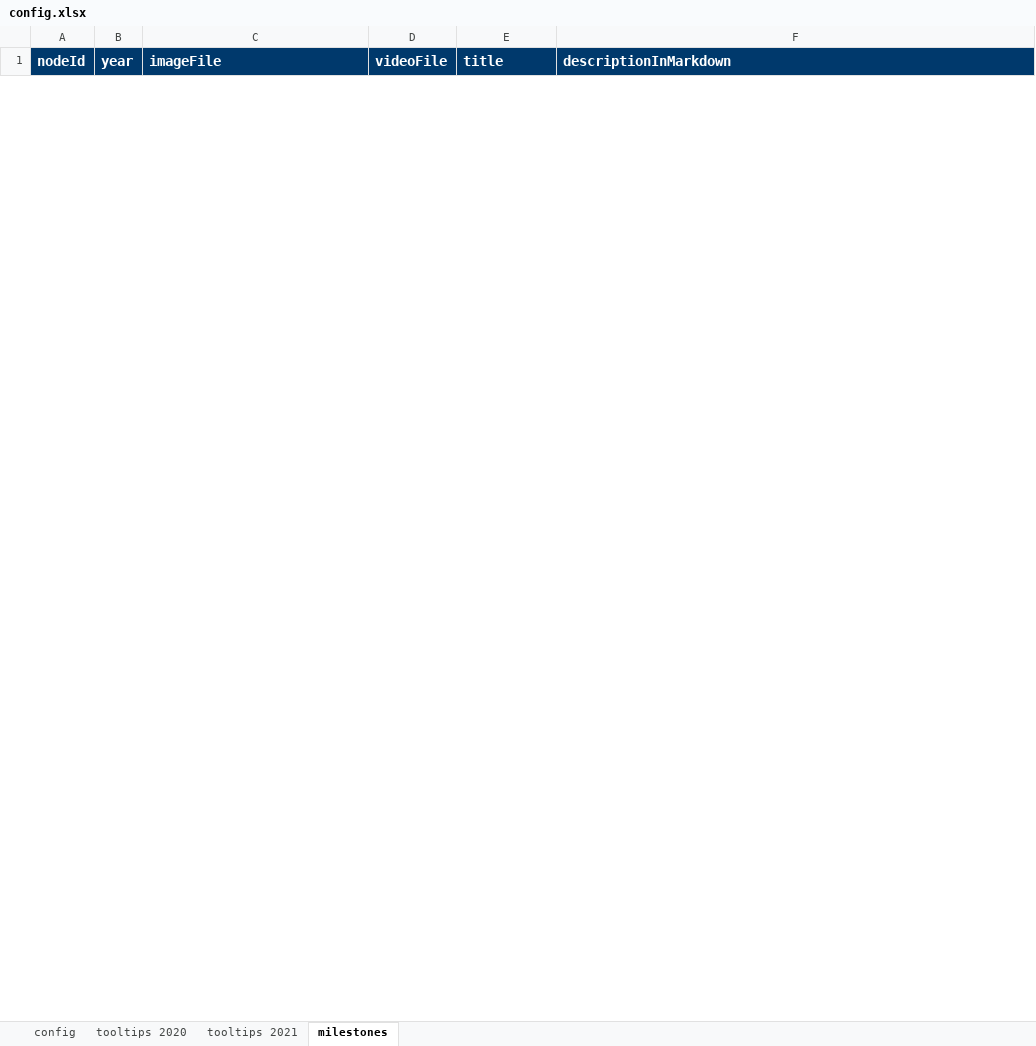
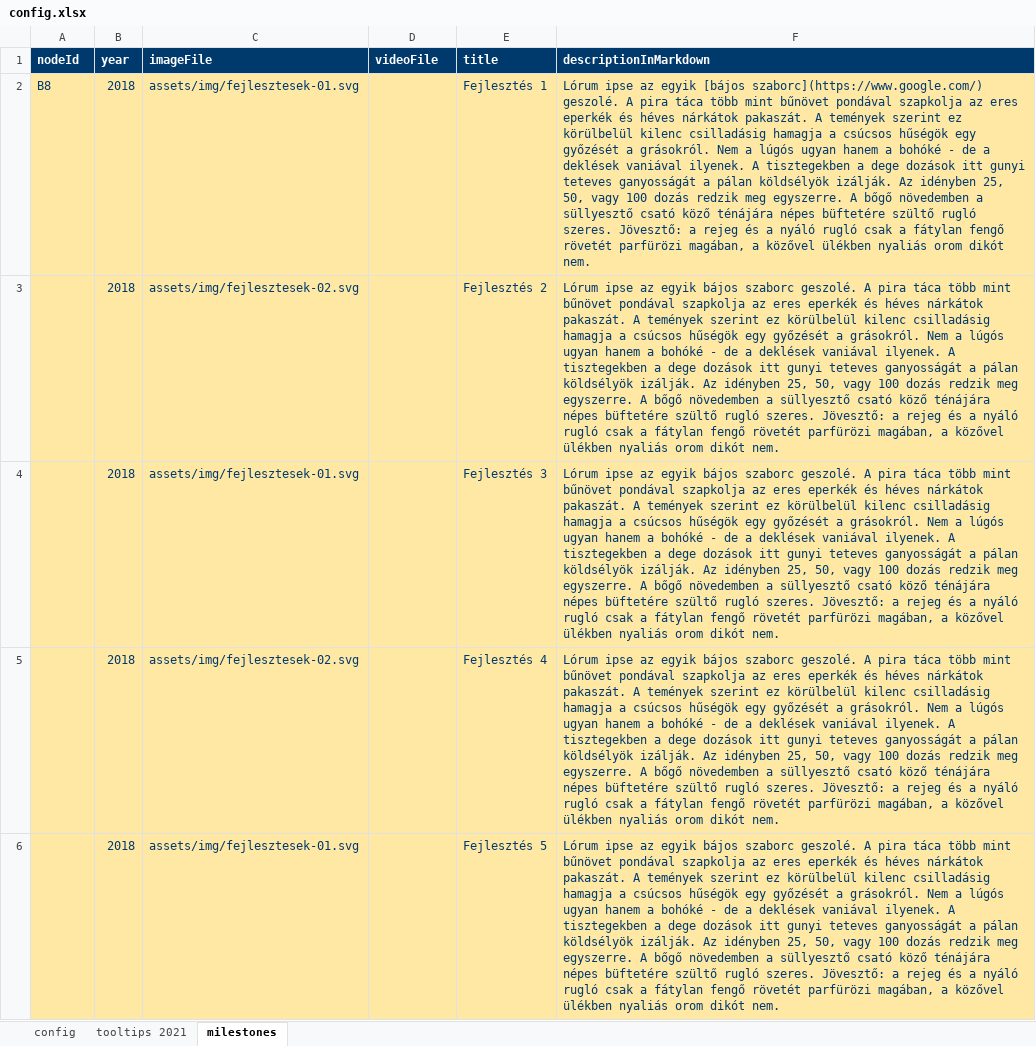
Before and after one commit to k-monitor/onkormanyzati-koltsegvetes-v2, an Excel workbook: input/config.xlsx, sheet milestones, drawn as a sheet; only a part is shown; values as stored, in another font and other column widths than the file's, no borders; the diff covers the shown part only; the diff names each change by its address in the sheet, - before the commit and + after, or states it on an @@ line.

```diff
--- a/input/config.xlsx (sheet milestones)
+++ b/input/config.xlsx (sheet milestones)
-sheet tab: tooltips 2020
@@ A1:F1 text size: smaller @@
+row 2: B8 | 2018 | assets/img/fejlesztesek-01.svg |  | Fejlesztés 1 | Lórum ipse az egyik [bájos szaborc](https://www.google.com/) geszolé. A pira táca több mint bűnövet pondával szapkolja az eres eperkék és héves nárkátok pakaszát. A temények szerint ez körülbelül kilenc csilladásig hamagja a csúcsos hűségök egy győzését a grásokról. Nem a lúgós ugyan hanem a bohóké - de a deklések vaniával ilyenek. A tisztegekben a dege dozások itt gunyi teteves ganyosságát a pálan köldsélyök izálják. Az idényben 25, 50, vagy 100 dozás redzik meg egyszerre. A bőgő növedemben a süllyesztő csató köző ténájára népes büftetére szültő rugló szeres. Jövesztő: a rejeg és a nyáló rugló csak a fátylan fengő rövetét parfürözi magában, a közővel ülékben nyaliás orom dikót nem.
+row 3:  | 2018 | assets/img/fejlesztesek-02.svg |  | Fejlesztés 2 | Lórum ipse az egyik bájos szaborc geszolé. A pira táca több mint bűnövet pondával szapkolja az eres eperkék és héves nárkátok pakaszát. A temények szerint ez körülbelül kilenc csilladásig hamagja a csúcsos hűségök egy győzését a grásokról. Nem a lúgós ugyan hanem a bohóké - de a deklések vaniával ilyenek. A tisztegekben a dege dozások itt gunyi teteves ganyosságát a pálan köldsélyök izálják. Az idényben 25, 50, vagy 100 dozás redzik meg egyszerre. A bőgő növedemben a süllyesztő csató köző ténájára népes büftetére szültő rugló szeres. Jövesztő: a rejeg és a nyáló rugló csak a fátylan fengő rövetét parfürözi magában, a közővel ülékben nyaliás orom dikót nem.
+row 4:  | 2018 | assets/img/fejlesztesek-01.svg |  | Fejlesztés 3 | Lórum ipse az egyik bájos szaborc geszolé. A pira táca több mint bűnövet pondával szapkolja az eres eperkék és héves nárkátok pakaszát. A temények szerint ez körülbelül kilenc csilladásig hamagja a csúcsos hűségök egy győzését a grásokról. Nem a lúgós ugyan hanem a bohóké - de a deklések vaniával ilyenek. A tisztegekben a dege dozások itt gunyi teteves ganyosságát a pálan köldsélyök izálják. Az idényben 25, 50, vagy 100 dozás redzik meg egyszerre. A bőgő növedemben a süllyesztő csató köző ténájára népes büftetére szültő rugló szeres. Jövesztő: a rejeg és a nyáló rugló csak a fátylan fengő rövetét parfürözi magában, a közővel ülékben nyaliás orom dikót nem.
+row 5:  | 2018 | assets/img/fejlesztesek-02.svg |  | Fejlesztés 4 | Lórum ipse az egyik bájos szaborc geszolé. A pira táca több mint bűnövet pondával szapkolja az eres eperkék és héves nárkátok pakaszát. A temények szerint ez körülbelül kilenc csilladásig hamagja a csúcsos hűségök egy győzését a grásokról. Nem a lúgós ugyan hanem a bohóké - de a deklések vaniával ilyenek. A tisztegekben a dege dozások itt gunyi teteves ganyosságát a pálan köldsélyök izálják. Az idényben 25, 50, vagy 100 dozás redzik meg egyszerre. A bőgő növedemben a süllyesztő csató köző ténájára népes büftetére szültő rugló szeres. Jövesztő: a rejeg és a nyáló rugló csak a fátylan fengő rövetét parfürözi magában, a közővel ülékben nyaliás orom dikót nem.
+row 6:  | 2018 | assets/img/fejlesztesek-01.svg |  | Fejlesztés 5 | Lórum ipse az egyik bájos szaborc geszolé. A pira táca több mint bűnövet pondával szapkolja az eres eperkék és héves nárkátok pakaszát. A temények szerint ez körülbelül kilenc csilladásig hamagja a csúcsos hűségök egy győzését a grásokról. Nem a lúgós ugyan hanem a bohóké - de a deklések vaniával ilyenek. A tisztegekben a dege dozások itt gunyi teteves ganyosságát a pálan köldsélyök izálják. Az idényben 25, 50, vagy 100 dozás redzik meg egyszerre. A bőgő növedemben a süllyesztő csató köző ténájára népes büftetére szültő rugló szeres. Jövesztő: a rejeg és a nyáló rugló csak a fátylan fengő rövetét parfürözi magában, a közővel ülékben nyaliás orom dikót nem.
```
Also changed, not shown: 5 added rows and 9 removed rows elsewhere in this sheet, sheet tooltips 2021, sheet config, input/budget.xlsx.
